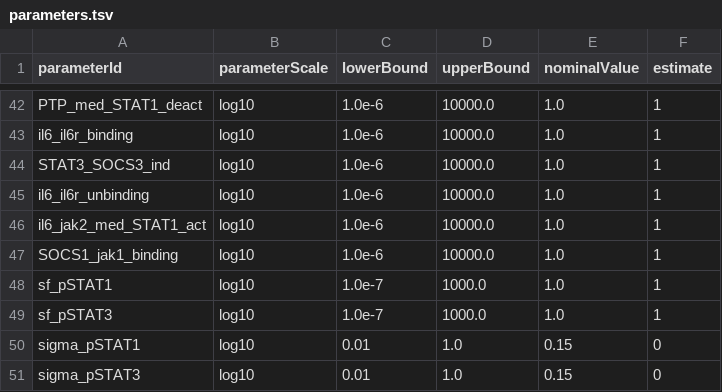
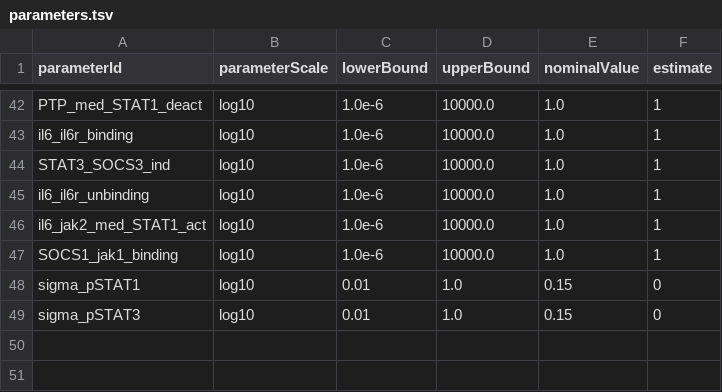
Before and after one commit to akutuva21/JAK_STAT_Multistart, a TSV file: petab_files/parameters.tsv, drawn as a sheet; only a part is shown, gaps mark what is left out.

Commit message:
Improved scaling, measurement selection, and scale factor detection to better match the original paper. Added legacy folder

```diff
--- a/petab_files/parameters.tsv
+++ b/petab_files/parameters.tsv
@@ -47,4 +47,2 @@ il6_jak2_med_STAT1_act	log10	1.0e-6	10000.0	1.0	1
 SOCS1_jak1_binding	log10	1.0e-6	10000.0	1.0	1
-sf_pSTAT1	log10	1.0e-7	1000.0	1.0	1
-sf_pSTAT3	log10	1.0e-7	1000.0	1.0	1
 sigma_pSTAT1	log10	0.01	1.0	0.15	0
```
Also changed, not shown: 13 other files.
